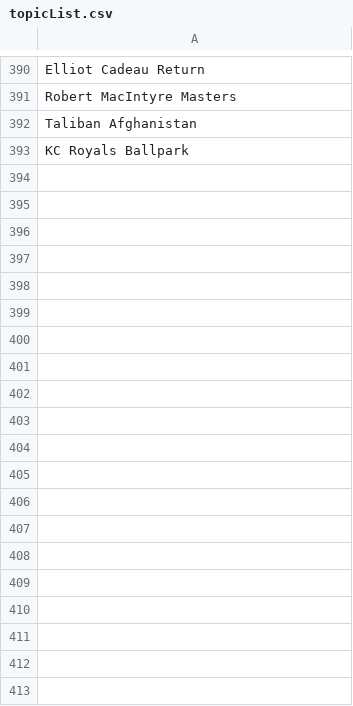
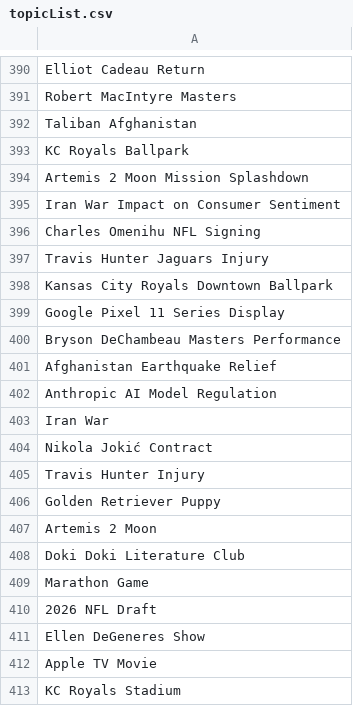
Before and after one commit to RedTeamCapstoneProject/Capstone, a CSV file: AI/Grouping/topicList.csv, drawn as a sheet; only a part is shown, gaps mark what is left out; the diff covers the shown part only.

```diff
--- a/AI/Grouping/topicList.csv
+++ b/AI/Grouping/topicList.csv
@@ -393 +393,21 @@ Taliban Afghanistan
 KC Royals Ballpark
+Artemis 2 Moon Mission Splashdown
+Iran War Impact on Consumer Sentiment
+Charles Omenihu NFL Signing
+Travis Hunter Jaguars Injury
+Kansas City Royals Downtown Ballpark
+Google Pixel 11 Series Display
+Bryson DeChambeau Masters Performance
+Afghanistan Earthquake Relief
+Anthropic AI Model Regulation
+Iran War
+Nikola Jokić Contract
+Travis Hunter Injury
+Golden Retriever Puppy
+Artemis 2 Moon
+Doki Doki Literature Club
+Marathon Game
+2026 NFL Draft
+Ellen DeGeneres Show
+Apple TV Movie
+KC Royals Stadium
```
Also changed, not shown: 20 added rows elsewhere in this file, 4 other files.
